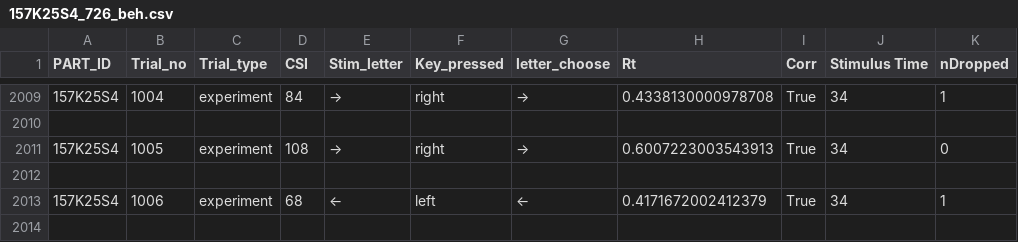
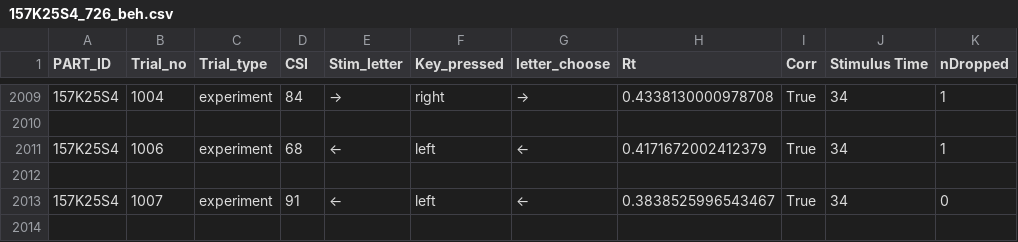
Before and after one commit to bartekkroczek/Behavioral-oscillations, a CSV file: data/high_resolution/157K25S4_726_beh.csv, drawn as a sheet; only a part is shown, gaps mark what is left out; the shorter side is filled out with more unchanged rows; the diff names each change by its address in the sheet, - before the commit and + after, or states it on an @@ line.

```diff
--- a/data/high_resolution/157K25S4_726_beh.csv
+++ b/data/high_resolution/157K25S4_726_beh.csv
-row 2011: 157K25S4 | 1005 | experiment | 108 | → | right | → | 0.6007223003543913 | True | 34 | 0
-row 2012: (empty)
```
Also changed, not shown: data/high_resolution/163K34S4_285_beh.csv, data/low_resolution/101M20_738_beh.csv, 37 other files.
